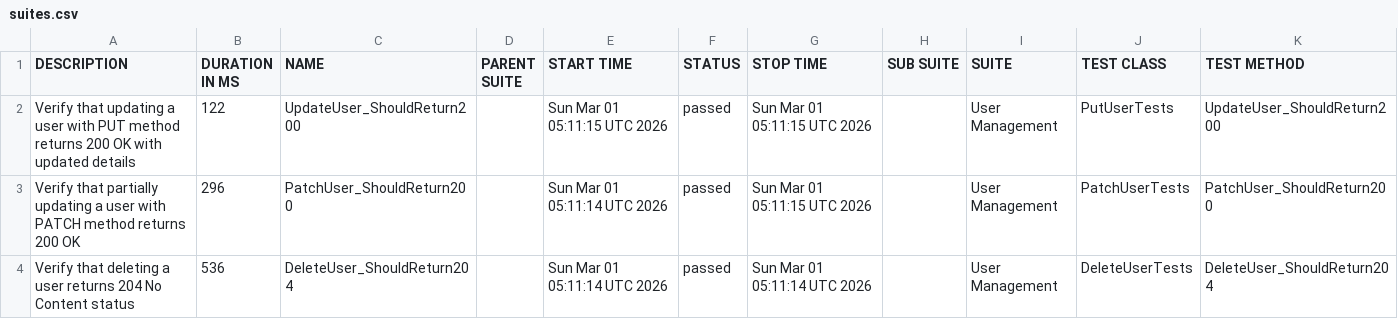
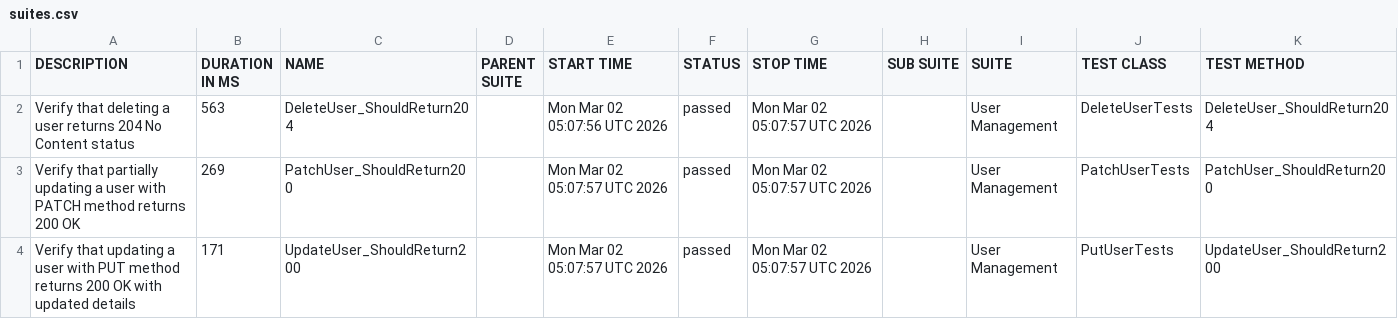
Before and after one commit to ITTVaidantGarg/Reqres-Api-GithubAction, a CSV file: regression/data/suites.csv, drawn as a sheet.

```diff
--- a/regression/data/suites.csv
+++ b/regression/data/suites.csv
@@ -1,4 +1,4 @@
 "DESCRIPTION","DURATION IN MS","NAME","PARENT SUITE","START TIME","STATUS","STOP TIME","SUB SUITE","SUITE","TEST CLASS","TEST METHOD"
-"Verify that updating a user with PUT method returns 200 OK with updated details","122","UpdateUser_ShouldReturn200","","Sun Mar 01 05:11:15 UTC 2026","passed","Sun Mar 01 05:11:15 UTC 2026","","User Management","PutUserTests","UpdateUser_ShouldReturn200"
-"Verify that partially updating a user with PATCH method returns 200 OK","296","PatchUser_ShouldReturn200","","Sun Mar 01 05:11:14 UTC 2026","passed","Sun Mar 01 05:11:15 UTC 2026","","User Management","PatchUserTests","PatchUser_ShouldReturn200"
-"Verify that deleting a user returns 204 No Content status","536","DeleteUser_ShouldReturn204","","Sun Mar 01 05:11:14 UTC 2026","passed","Sun Mar 01 05:11:14 UTC 2026","","User Management","DeleteUserTests","DeleteUser_ShouldReturn204"
+"Verify that deleting a user returns 204 No Content status","563","DeleteUser_ShouldReturn204","","Mon Mar 02 05:07:56 UTC 2026","passed","Mon Mar 02 05:07:57 UTC 2026","","User Management","DeleteUserTests","DeleteUser_ShouldReturn204"
+"Verify that partially updating a user with PATCH method returns 200 OK","269","PatchUser_ShouldReturn200","","Mon Mar 02 05:07:57 UTC 2026","passed","Mon Mar 02 05:07:57 UTC 2026","","User Management","PatchUserTests","PatchUser_ShouldReturn200"
+"Verify that updating a user with PUT method returns 200 OK with updated details","171","UpdateUser_ShouldReturn200","","Mon Mar 02 05:07:57 UTC 2026","passed","Mon Mar 02 05:07:57 UTC 2026","","User Management","PutUserTests","UpdateUser_ShouldReturn200"
```
Also changed, not shown: 25 other files.
